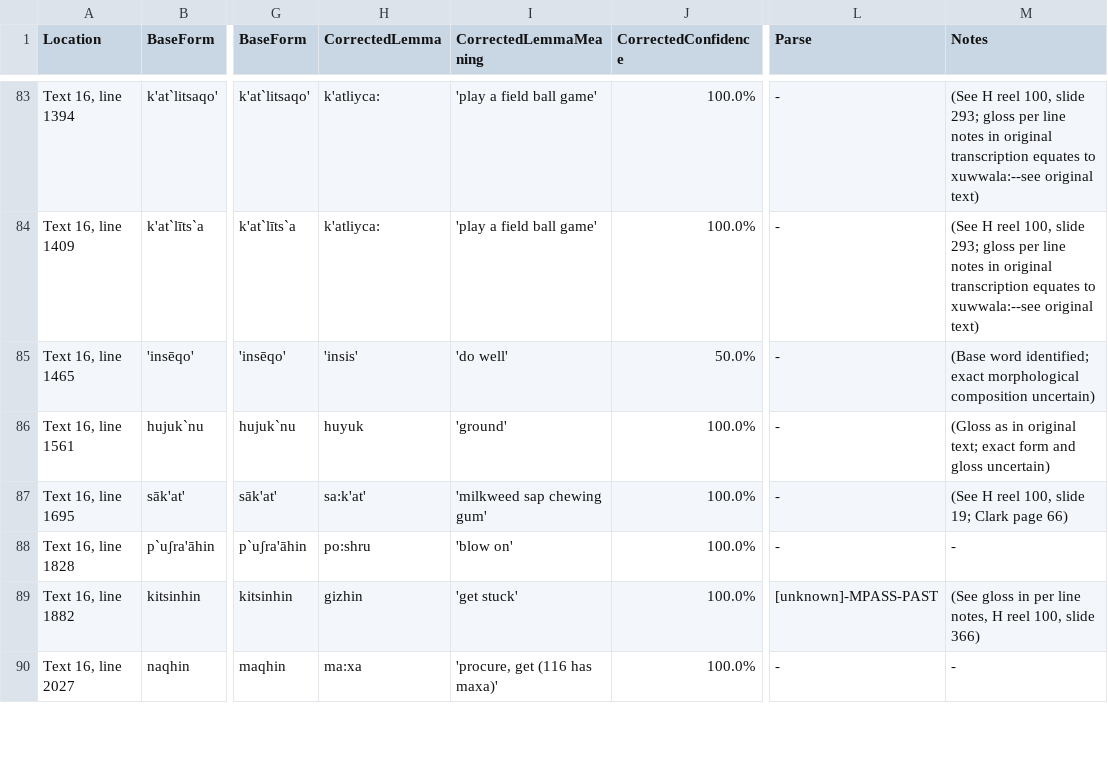
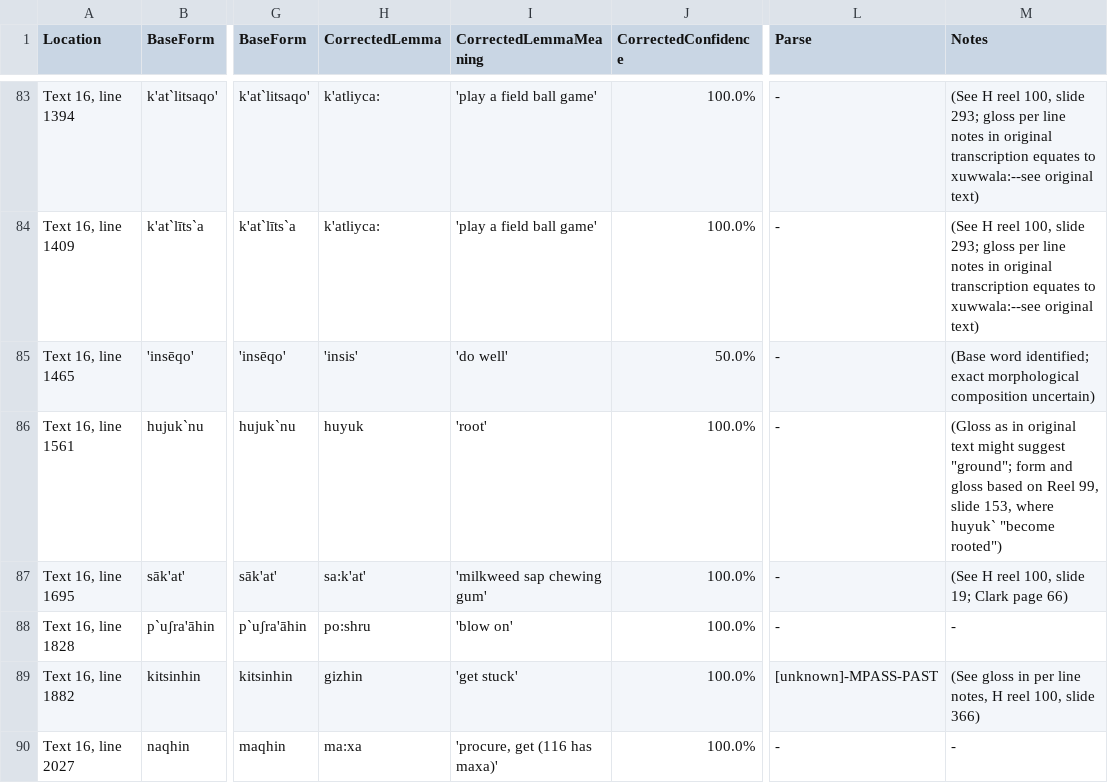
Before and after one commit to nathanmwhite/yowlumne_wield, a TSV file: processed_data/corrections.tsv, drawn as a sheet; only a part is shown, gaps mark what is left out; the diff names each change by its address in the sheet, - before the commit and + after, or states it on an @@ line.

Commit message:
Update corrections.tsv

```diff
--- a/processed_data/corrections.tsv
+++ b/processed_data/corrections.tsv
-I86 (CorrectedLemmaMeaning): 'ground'
+I86 (CorrectedLemmaMeaning): 'root'
-M86 (Notes): …in original text; exact form and gloss uncertain)
+M86 (Notes): …in original text might suggest "ground"; form and gloss based on Reel 99, slide 153, where huyuk` "become rooted")
```
